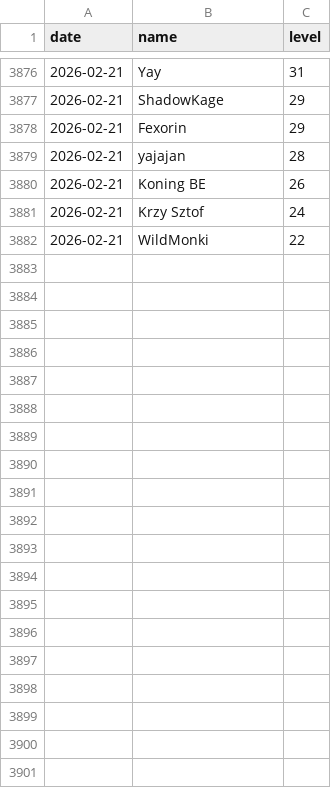
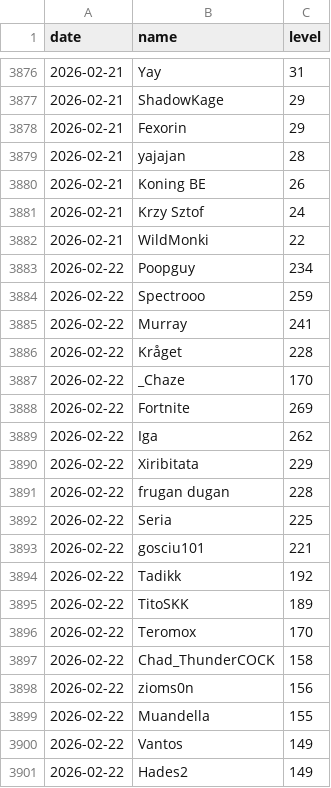
Before and after one commit to SimonSehested/sf-guild-tracker, a CSV file: data/guild_levels.csv, drawn as a sheet; only a part is shown, gaps mark what is left out; the diff covers the shown part only.

```diff
--- a/data/guild_levels.csv
+++ b/data/guild_levels.csv
@@ -3882 +3882,20 @@ date,name,level
 2026-02-21,WildMonki,22
+2026-02-22,Poopguy,234
+2026-02-22,Spectrooo,259
+2026-02-22,Murray,241
+2026-02-22,Kråget,228
+2026-02-22,_Chaze,170
+2026-02-22,Fortnite,269
+2026-02-22,Iga,262
+2026-02-22,Xiribitata,229
+2026-02-22,frugan dugan,228
+2026-02-22,Seria,225
+2026-02-22,gosciu101,221
+2026-02-22,Tadikk,192
+2026-02-22,TitoSKK,189
+2026-02-22,Teromox,170
+2026-02-22,Chad_ThunderCOCK,158
+2026-02-22,zioms0n,156
+2026-02-22,Muandella,155
+2026-02-22,Vantos,149
+2026-02-22,Hades2,149
```
Also changed, not shown: 30 added rows elsewhere in this file.
